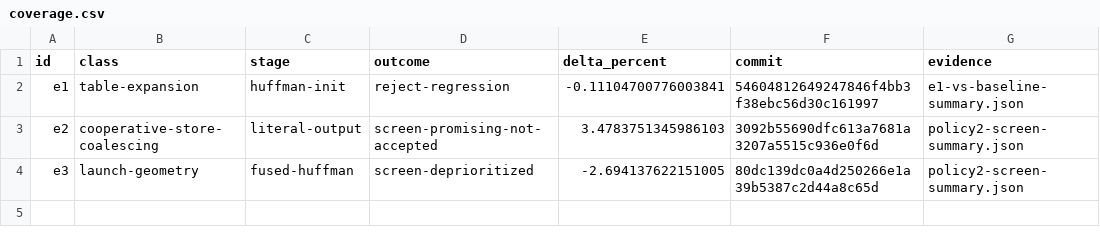
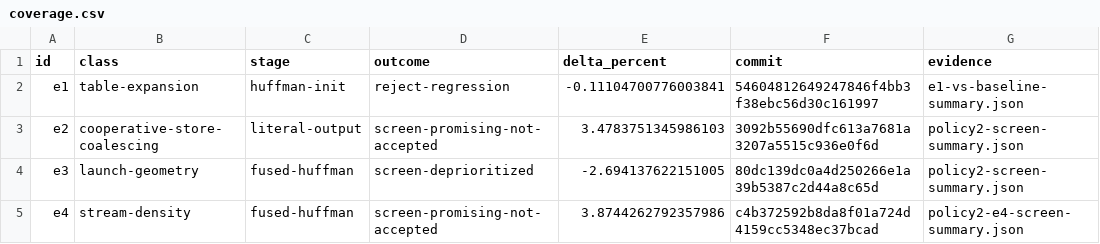
Before and after one commit to dannychenmsft/DirectStorageZstdOptResearch, a CSV file: research/rx6900/coverage.csv, drawn as a sheet.

```diff
--- a/research/rx6900/coverage.csv
+++ b/research/rx6900/coverage.csv
@@ -4 +4,2 @@ e2,cooperative-store-coalescing,literal-output,screen-promising-not-accepted,3.4
 e3,launch-geometry,fused-huffman,screen-deprioritized,-2.694137622151005,80dc139dc0a4d250266e1a39b5387c2d44a8c65d,policy2-screen-summary.json
+e4,stream-density,fused-huffman,screen-promising-not-accepted,3.8744262792357986,c4b372592b8da8f01a724d4159cc5348ec37bcad,policy2-e4-screen-summary.json
```
Also changed, not shown: research/rx6900/ledger.csv, 4 other files.
